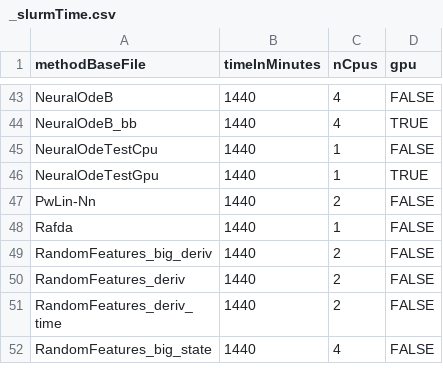
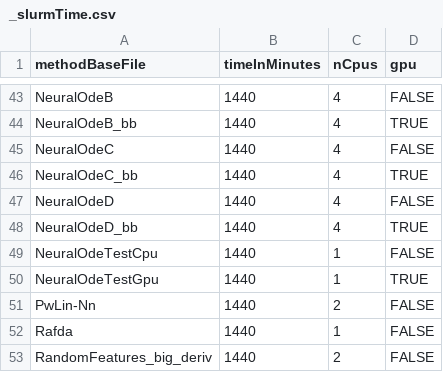
Before and after one commit to chroetz/DEEBextras, a CSV file: DbLorenzBig/hyper/_slurmTime.csv, drawn as a sheet; only a part is shown, gaps mark what is left out; the shorter side is filled out with more unchanged rows; the diff names each change by its address in the sheet, - before the commit and + after, or states it on an @@ line.

Commit message:
NeuralOdeC

```diff
--- a/DbLorenzBig/hyper/_slurmTime.csv
+++ b/DbLorenzBig/hyper/_slurmTime.csv
+row 45: NeuralOdeC | 1440 | 4 | FALSE
+row 46: NeuralOdeC_bb | 1440 | 4 | TRUE
+row 47: NeuralOdeD | 1440 | 4 | FALSE
+row 48: NeuralOdeD_bb | 1440 | 4 | TRUE
```
Also changed, not shown: DbLorenz/hyper/_slurmTime.csv, Dysts2DEEB/hyper/_slurmTime.csv, 11 other files.
